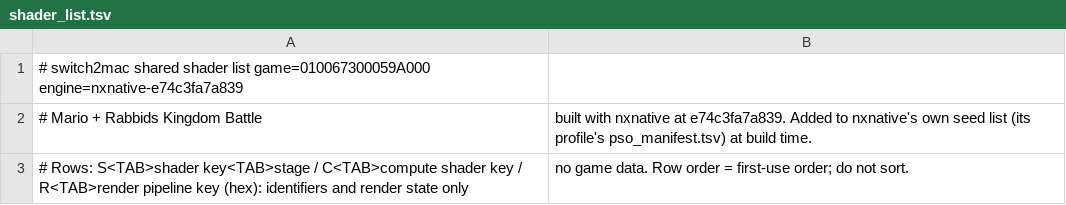
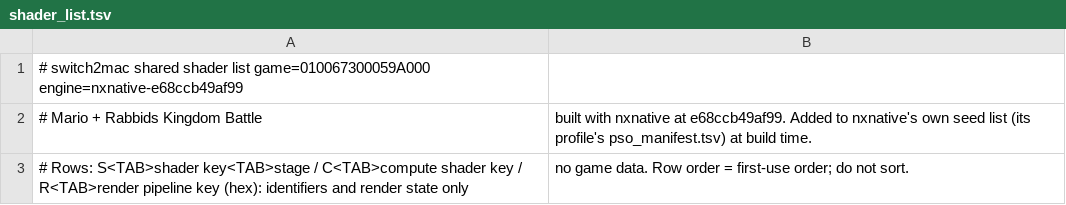
Before and after one commit to Hengle/switch2mac, a TSV file: games/mario-rabbids-kingdom-battle/shader_list.tsv, drawn as a sheet.

```diff
--- a/games/mario-rabbids-kingdom-battle/shader_list.tsv
+++ b/games/mario-rabbids-kingdom-battle/shader_list.tsv
@@ -1,3 +1,3 @@
-# switch2mac shared shader list	game=010067300059A000	engine=nxnative-e74c3fa7a839
-# Mario + Rabbids Kingdom Battle, built with nxnative at e74c3fa7a839. Added to nxnative's own seed list (its profile's pso_manifest.tsv) at build time.
+# switch2mac shared shader list	game=010067300059A000	engine=nxnative-e68ccb49af99
+# Mario + Rabbids Kingdom Battle, built with nxnative at e68ccb49af99. Added to nxnative's own seed list (its profile's pso_manifest.tsv) at build time.
 # Rows: S<TAB>shader key<TAB>stage / C<TAB>compute shader key / R<TAB>render pipeline key (hex): identifiers and render state only, no game data. Row order = first-use order; do not sort.
```
Also changed, not shown: 2 other files.
